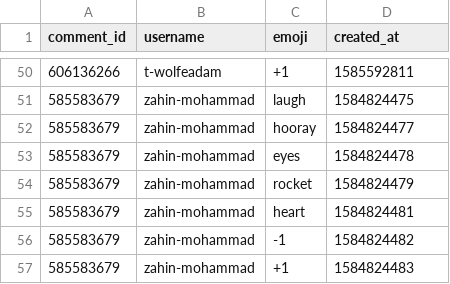
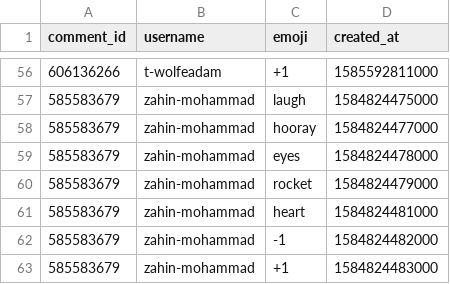
Before and after one commit to zahin-mohammad/ece356-project, a CSV file: data/reactionInfo.csv, drawn as a sheet; only a part is shown, gaps mark what is left out; the diff covers the shown part only.

```diff
--- a/data/reactionInfo.csv
+++ b/data/reactionInfo.csv
@@ -50,8 +56,8 @@ comment_id;username;emoji;created_at
-606136266;t-wolfeadam;+1;1585592811
-585583679;zahin-mohammad;laugh;1584824475
-585583679;zahin-mohammad;hooray;1584824477
-585583679;zahin-mohammad;eyes;1584824478
-585583679;zahin-mohammad;rocket;1584824479
-585583679;zahin-mohammad;heart;1584824481
-585583679;zahin-mohammad;-1;1584824482
-585583679;zahin-mohammad;+1;1584824483
+606136266;t-wolfeadam;+1;1585592811000
+585583679;zahin-mohammad;laugh;1584824475000
+585583679;zahin-mohammad;hooray;1584824477000
+585583679;zahin-mohammad;eyes;1584824478000
+585583679;zahin-mohammad;rocket;1584824479000
+585583679;zahin-mohammad;heart;1584824481000
+585583679;zahin-mohammad;-1;1584824482000
+585583679;zahin-mohammad;+1;1584824483000
```
Also changed, not shown: 6 added rows and 48 edited cells elsewhere in this file, data/commentInfo.csv, data/issueInfo.csv, 16 other files.
